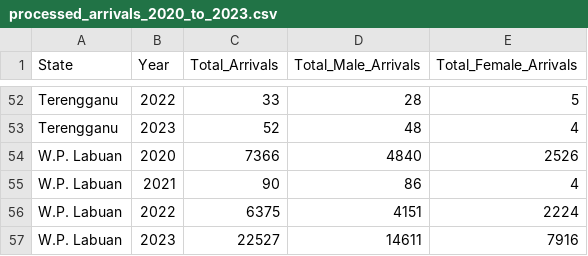
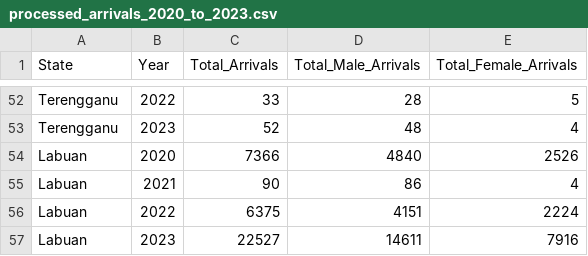
Before and after one commit to pluaar/3179_DataVis2, a CSV file: processed_arrivals_2020_to_2023.csv, drawn as a sheet; only a part is shown, gaps mark what is left out.

Commit message:
Update processed_arrivals_2020_to_2023.csv

```diff
--- a/processed_arrivals_2020_to_2023.csv
+++ b/processed_arrivals_2020_to_2023.csv
@@ -53,5 +53,5 @@ Terengganu,2022,33,28,5
 Terengganu,2023,52,48,4
-W.P. Labuan,2020,7366,4840,2526
-W.P. Labuan,2021,90,86,4
-W.P. Labuan,2022,6375,4151,2224
-W.P. Labuan,2023,22527,14611,7916
+Labuan,2020,7366,4840,2526
+Labuan,2021,90,86,4
+Labuan,2022,6375,4151,2224
+Labuan,2023,22527,14611,7916
```
